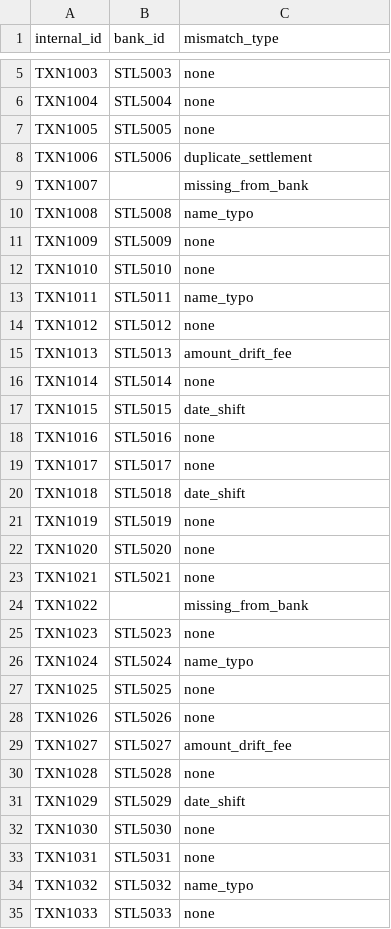
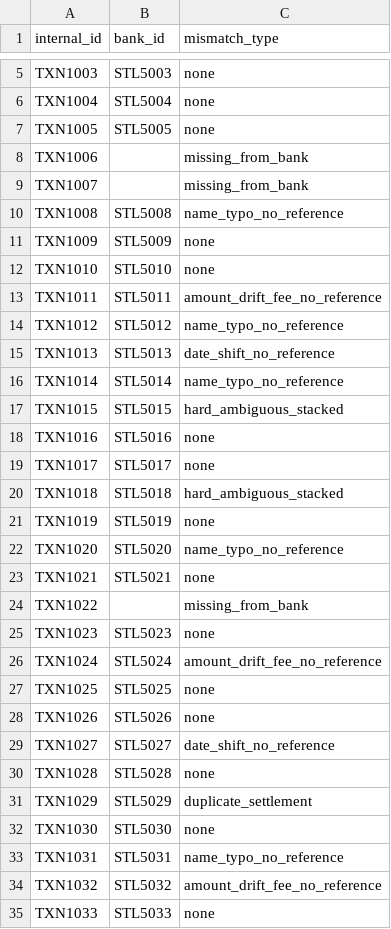
Before and after one commit to HarshitAggarwal10/LedgerMatch-AI, a CSV file: sample_data/answer_key.csv, drawn as a sheet; only a part is shown, gaps mark what is left out; the diff covers the shown part only.

```diff
--- a/sample_data/answer_key.csv
+++ b/sample_data/answer_key.csv
@@ -7,17 +7,17 @@ TXN1004,STL5004,none
 TXN1005,STL5005,none
-TXN1006,STL5006,duplicate_settlement
+TXN1006,,missing_from_bank
 TXN1007,,missing_from_bank
-TXN1008,STL5008,name_typo
+TXN1008,STL5008,name_typo_no_reference
 TXN1009,STL5009,none
 TXN1010,STL5010,none
-TXN1011,STL5011,name_typo
-TXN1012,STL5012,none
-TXN1013,STL5013,amount_drift_fee
-TXN1014,STL5014,none
-TXN1015,STL5015,date_shift
+TXN1011,STL5011,amount_drift_fee_no_reference
+TXN1012,STL5012,name_typo_no_reference
+TXN1013,STL5013,date_shift_no_reference
+TXN1014,STL5014,name_typo_no_reference
+TXN1015,STL5015,hard_ambiguous_stacked
 TXN1016,STL5016,none
 TXN1017,STL5017,none
-TXN1018,STL5018,date_shift
+TXN1018,STL5018,hard_ambiguous_stacked
 TXN1019,STL5019,none
-TXN1020,STL5020,none
+TXN1020,STL5020,name_typo_no_reference
 TXN1021,STL5021,none
@@ -25,11 +25,11 @@ TXN1022,,missing_from_bank
 TXN1023,STL5023,none
-TXN1024,STL5024,name_typo
+TXN1024,STL5024,amount_drift_fee_no_reference
 TXN1025,STL5025,none
 TXN1026,STL5026,none
-TXN1027,STL5027,amount_drift_fee
+TXN1027,STL5027,date_shift_no_reference
 TXN1028,STL5028,none
-TXN1029,STL5029,date_shift
+TXN1029,STL5029,duplicate_settlement
 TXN1030,STL5030,none
-TXN1031,STL5031,none
-TXN1032,STL5032,name_typo
+TXN1031,STL5031,name_typo_no_reference
+TXN1032,STL5032,amount_drift_fee_no_reference
 TXN1033,STL5033,none
```
Also changed, not shown: 1 added row and 13 edited cells elsewhere in this file, sample_data/bank_settlements.csv, sample_data/internal_ledger.csv, 1 other file.
